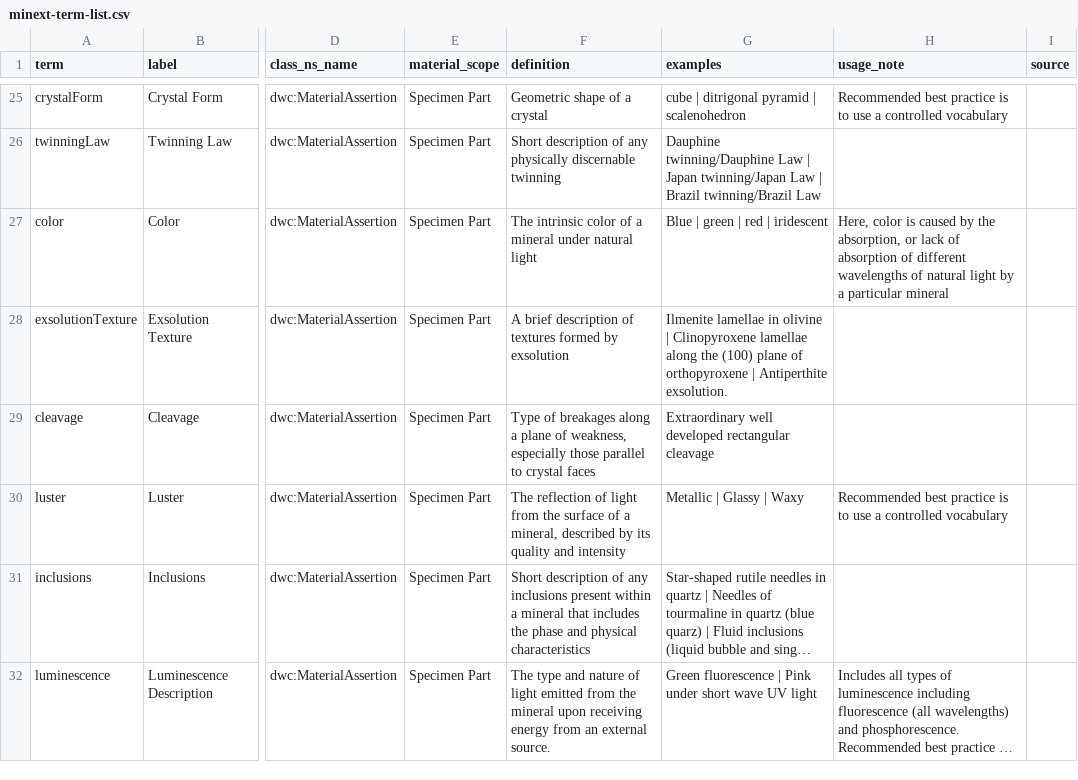
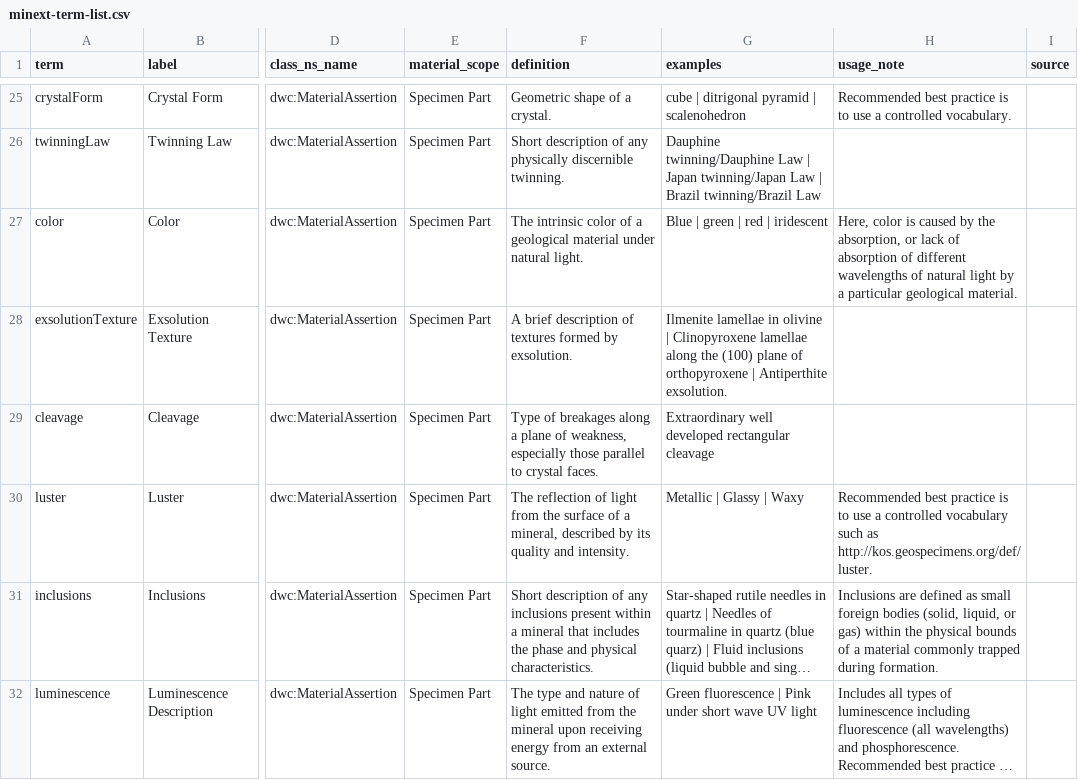
Before and after one commit to tdwg/mineralogy, a CSV file: source/terms/minext-term-list.csv, drawn as a sheet; only a part is shown, gaps mark what is left out; long unchanged cells end in …; the diff covers the shown part only; the diff names each change by its address in the sheet, - before the commit and + after, or states it on an @@ line.

```diff
--- a/source/terms/minext-term-list.csv
+++ b/source/terms/minext-term-list.csv
-F25 (definition): Geometric shape of a crystal
+F25 (definition): Geometric shape of a crystal.
-H25 (usage_note): …a controlled vocabulary
+H25 (usage_note): …a controlled vocabulary.
-F26 (definition): …any physically discernable twinning
+F26 (definition): …any physically discernible twinning.
-F27 (definition): …of a mineral under natural light
+F27 (definition): …of a geological material under natural light.
-H27 (usage_note): …a particular mineral
+H27 (usage_note): …a particular geological material.
-F28 (definition): …formed by exsolution
+F28 (definition): …formed by exsolution.
-F29 (definition): …to crystal faces
+F29 (definition): …to crystal faces.
-F30 (definition): …quality and intensity
+F30 (definition): …quality and intensity.
-H30 (usage_note): …controlled vocabulary
+H30 (usage_note): …controlled vocabulary such as http://kos.geospecimens.org/def/luster.
-F31 (definition): …and physical characteristics
+F31 (definition): …and physical characteristics.
-H31 (usage_note): (empty)
+H31 (usage_note): Inclusions are defined as small foreign bodies (solid, liquid, or gas) within the physical bounds of a material commonly trapped during formation.
```
Also changed, not shown: 54 edited cells elsewhere in this file, 1 other file.
